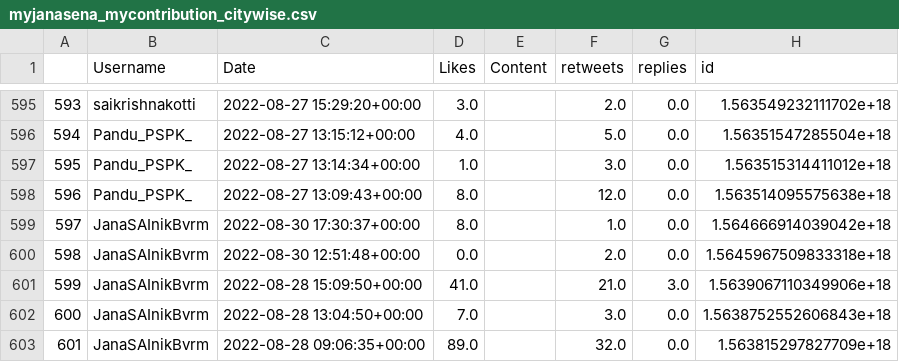
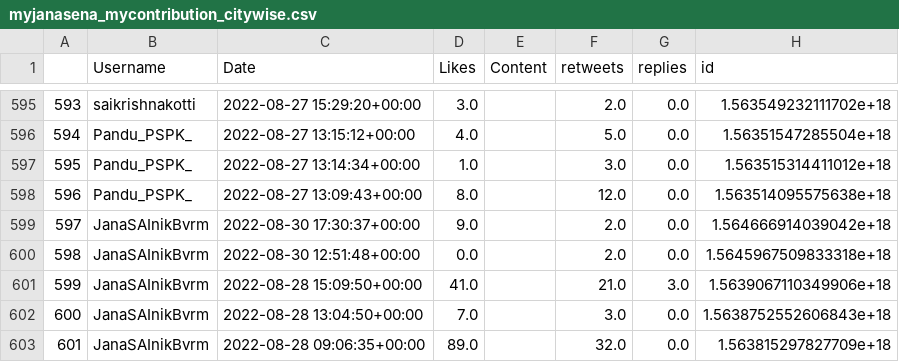
Before and after one commit to harishindl/janasenatweetdashboard, a CSV file: myjanasena_mycontribution_citywise.csv, drawn as a sheet; only a part is shown, gaps mark what is left out; the diff covers the shown part only; the diff names each change by its address in the sheet, - before the commit and + after, or states it on an @@ line.

Commit message:
committing files

```diff
--- a/myjanasena_mycontribution_citywise.csv
+++ b/myjanasena_mycontribution_citywise.csv
-D599 (Likes): 8.0
+D599 (Likes): 9.0
-F599 (retweets): 1.0
+F599 (retweets): 2.0
```
Also changed, not shown: 45 edited cells elsewhere in this file.
